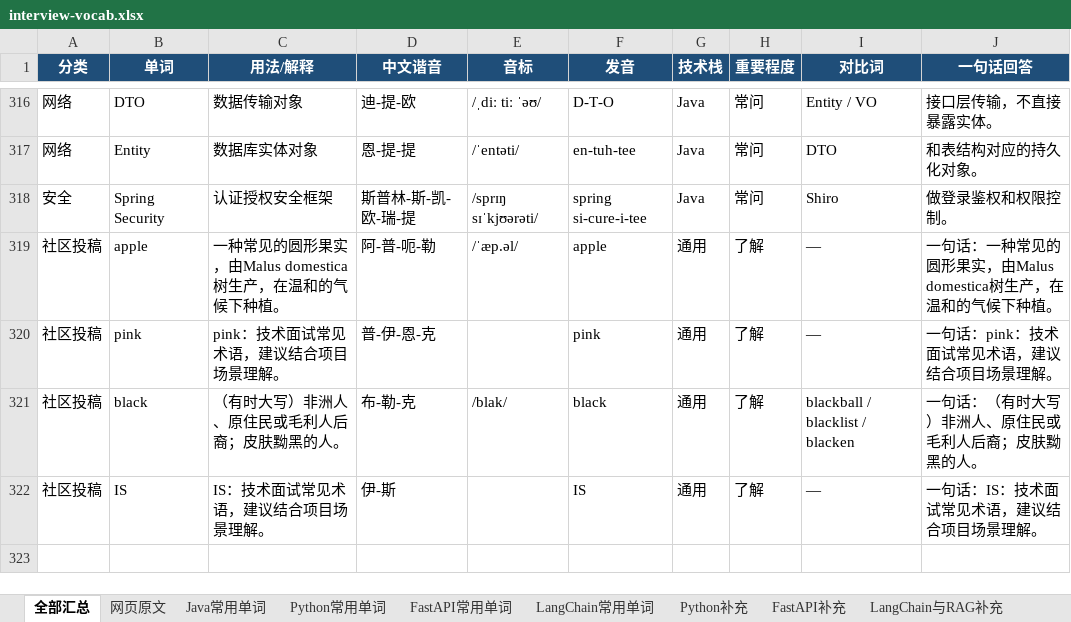
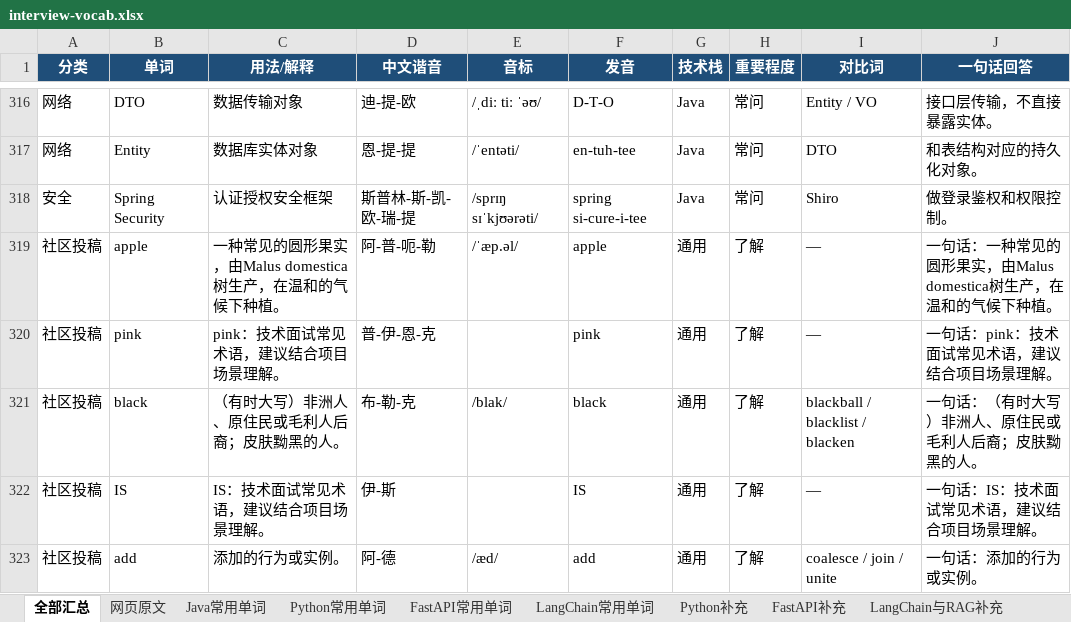
Before and after one commit to Tewelve-creator/twelve, an Excel workbook: docs/interview-vocab.xlsx, sheet 全部汇总, drawn as a sheet; only a part is shown, gaps mark what is left out; values as stored, in another font and other column widths than the file's, no borders; the diff names each change by its address in the sheet, - before the commit and + after, or states it on an @@ line.

```diff
--- a/docs/interview-vocab.xlsx (sheet 全部汇总)
+++ b/docs/interview-vocab.xlsx (sheet 全部汇总)
+row 323: 社区投稿 | add | 添加的行为或实例。 | 阿-德 | /æd/ | add | 通用 | 了解 | coalesce / join / unite | 一句话：添加的行为或实例。
```
Also changed, not shown: 面试常用单词_Java_Python_FastAPI_LangChain.xlsx, 2 other files.
